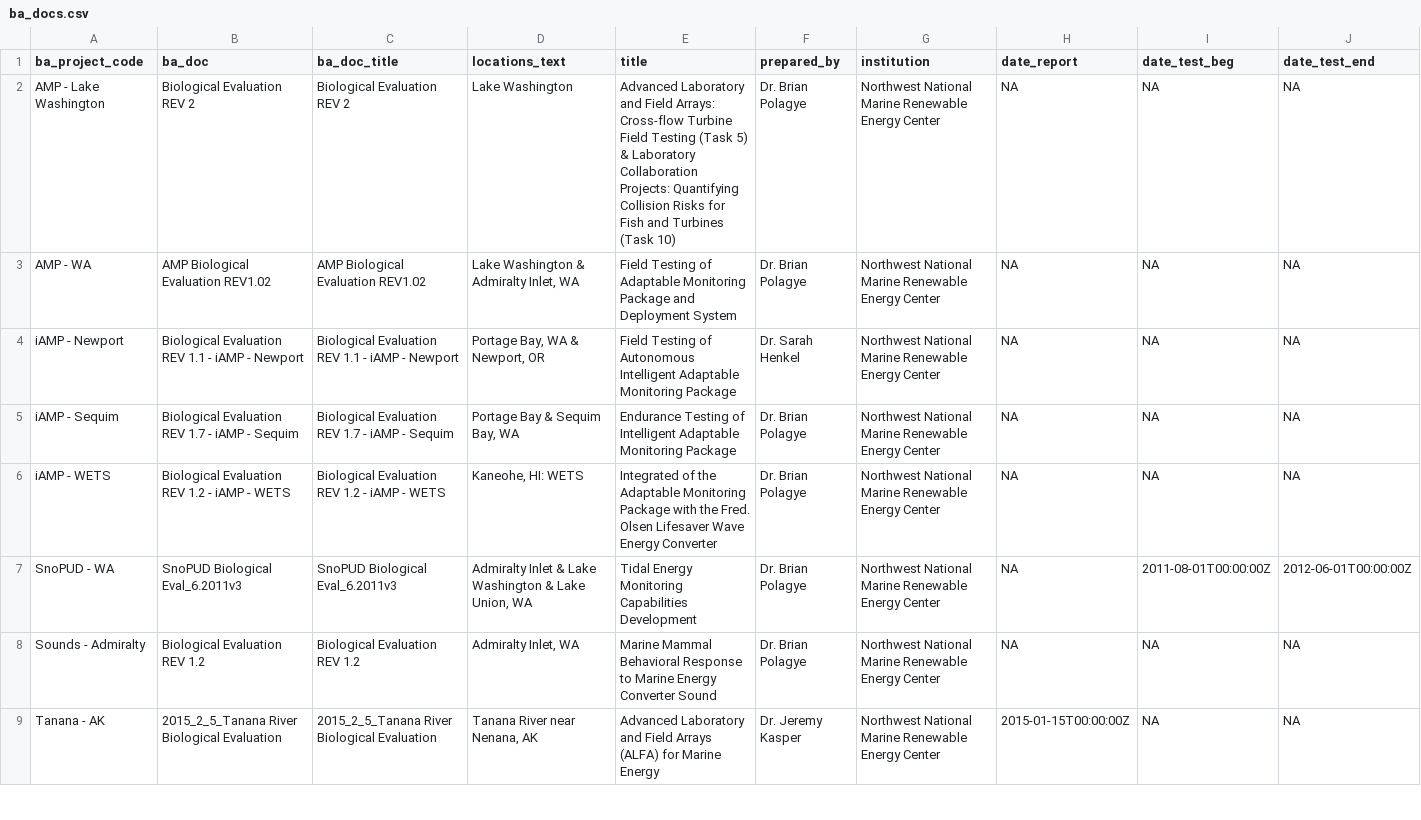
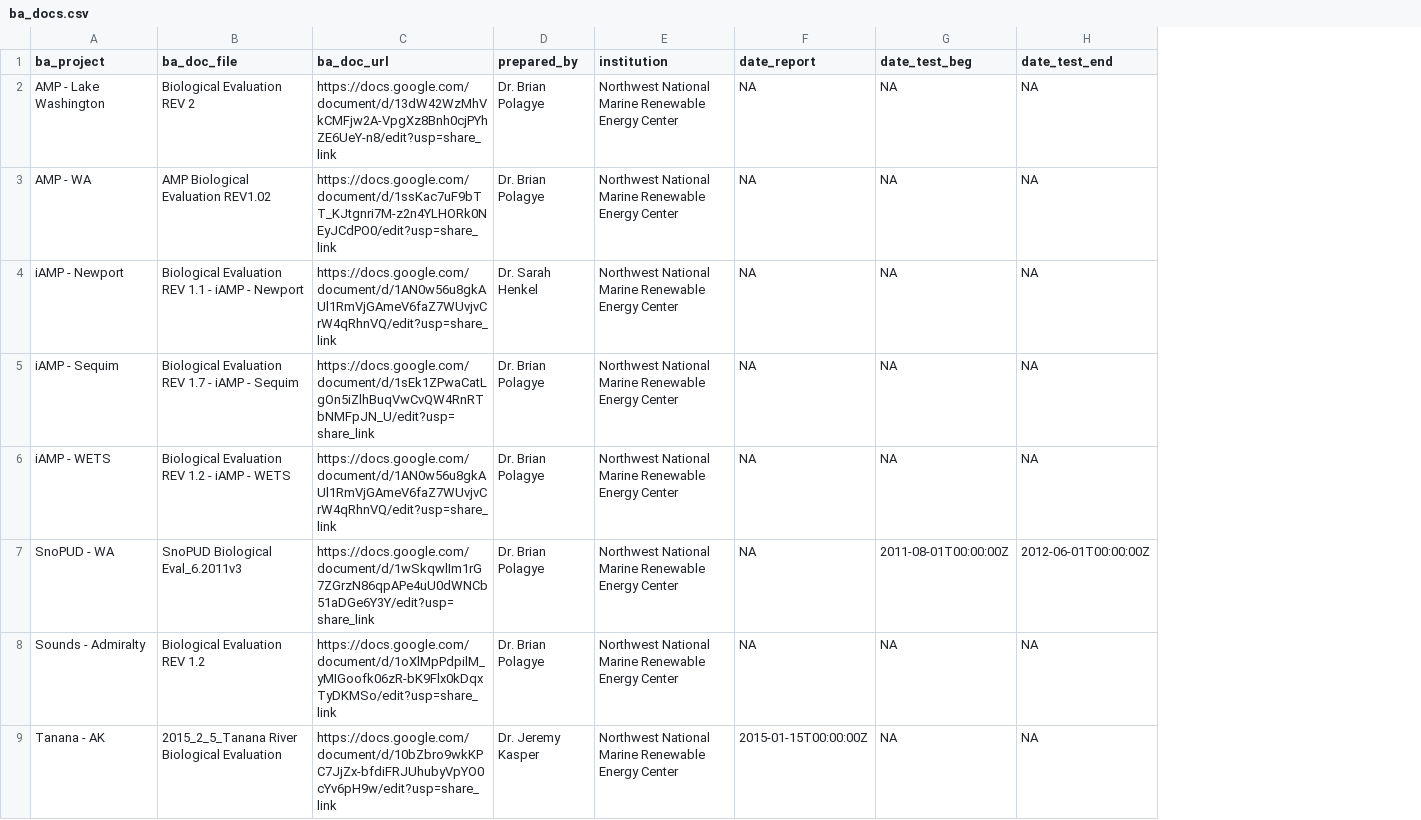
Before and after one commit to marineenergy/apps, a CSV file: data/ba_docs.csv, drawn as a sheet; only a part is shown; removed rows and columns are numbered as before the commit, all else as after; the diff covers the shown part only; the diff names each change by its address in the sheet, - before the commit and + after, or states it on an @@ line.

Commit message:
working edit-ba

```diff
--- a/data/ba_docs.csv
+++ b/data/ba_docs.csv
-column C (ba_doc_title), rows 2-9: Biological Evaluation REV 2 | AMP Biological Evaluation REV1.02 | Biological Evaluation REV 1.1 - iAMP - Newport | Biological Evaluation REV 1.7 - iAMP - Sequim | Biological Evaluation REV 1.2 - iAMP - WETS | SnoPUD Biological Eval_6.2011v3 | Biological Evaluation REV 1.2 | 2015_2_5_Tanana River Biological Evaluation
-column D (locations_text), rows 2-9: Lake Washington | Lake Washington & Admiralty Inlet, WA | Portage Bay, WA & Newport, OR | Portage Bay & Sequim Bay, WA | Kaneohe, HI: WETS | Admiralty Inlet & Lake Washington & Lake Union, WA | Admiralty Inlet, WA | Tanana River near Nenana, AK
-column E (title), rows 2-9: Advanced Laboratory and Field Arrays: Cross-flow Turbine Field Testing (Task 5) & Laboratory Collaboration Projects: Quantifying Collision Risks for Fish and Turbines (Task 10) | Field Testing of Adaptable Monitoring Package and Deployment System | Field Testing of Autonomous Intelligent Adaptable Monitoring Package | Endurance Testing of Intelligent Adaptable Monitoring Package | Integrated of the Adaptable Monitoring Package with the Fred. Olsen Lifesaver Wave Energy Converter | Tidal Energy Monitoring Capabilities Development | Marine Mammal Behavioral Response to Marine Energy Converter Sound | Advanced Laboratory and Field Arrays (ALFA) for Marine Energy
+column C (ba_doc_url), rows 2-9: https://docs.google.com/document/d/13dW42WzMhVkCMFjw2A-VpgXz8Bnh0cjPYhZE6UeY-n8/edit?usp=share_link | https://docs.google.com/document/d/1ssKac7uF9bTT_KJtgnri7M-z2n4YLHORk0NEyJCdPO0/edit?usp=share_link | https://docs.google.com/document/d/1AN0w56u8gkAUl1RmVjGAmeV6faZ7WUvjvCrW4qRhnVQ/edit?usp=share_link | https://docs.google.com/document/d/1sEk1ZPwaCatLgOn5iZlhBuqVwCvQW4RnRTbNMFpJN_U/edit?usp=share_link | https://docs.google.com/document/d/1AN0w56u8gkAUl1RmVjGAmeV6faZ7WUvjvCrW4qRhnVQ/edit?usp=share_link | https://docs.google.com/document/d/1wSkqwlIm1rG7ZGrzN86qpAPe4uU0dWNCb51aDGe6Y3Y/edit?usp=share_link | https://docs.google.com/document/d/1oXlMpPdpilM_yMIGoofk06zR-bK9Flx0kDqxTyDKMSo/edit?usp=share_link | https://docs.google.com/document/d/10bZbro9wkKPC7JjZx-bfdiFRJUhubyVpYO0cYv6pH9w/edit?usp=share_link
-A1: ba_project_code
+A1: ba_project
-B1: ba_doc
+B1: ba_doc_file
```
Also changed, not shown: 1 removed row elsewhere in this file, data/ba_projects.csv, data/ba_sites.csv, 5 other files.
